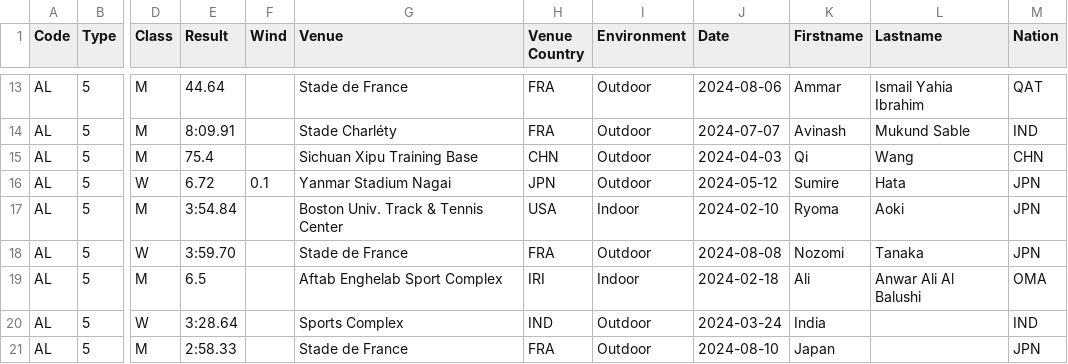
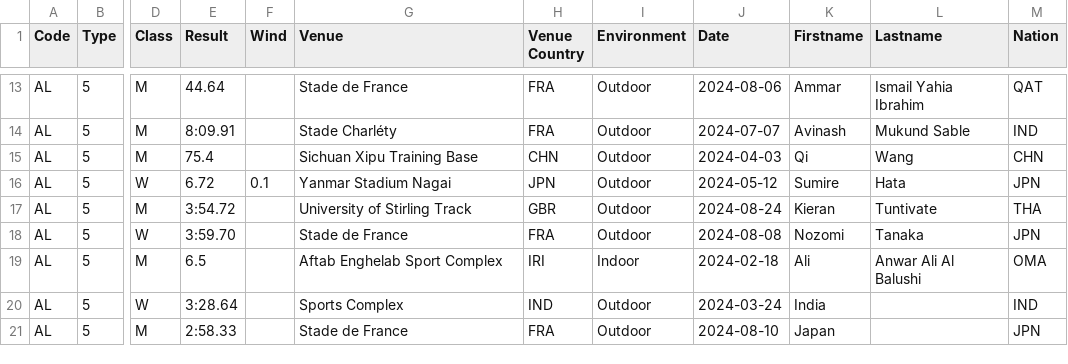
Before and after one commit to nimarion/records, a CSV file: leads/senior/area.csv, drawn as a sheet; only a part is shown, gaps mark what is left out; the diff names each change by its address in the sheet, - before the commit and + after, or states it on an @@ line.

```diff
--- a/leads/senior/area.csv
+++ b/leads/senior/area.csv
-E17 (Result): 3:54.84
+E17 (Result): 3:54.72
-G17 (Venue): Boston Univ. Track & Tennis Center
+G17 (Venue): University of Stirling Track
-H17 (Venue Country): USA
+H17 (Venue Country): GBR
-I17 (Environment): Indoor
+I17 (Environment): Outdoor
-J17 (Date): 2024-02-10
+J17 (Date): 2024-08-24
-K17 (Firstname): Ryoma
+K17 (Firstname): Kieran
-L17 (Lastname): Aoki
+L17 (Lastname): Tuntivate
-M17 (Nation): JPN
+M17 (Nation): THA
```
Also changed, not shown: leads/senior/germany.csv.
